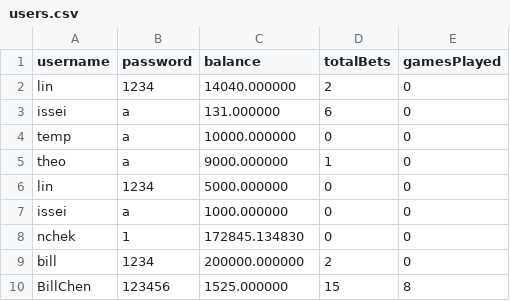
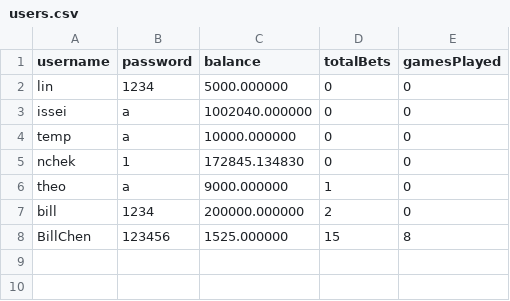
Before and after one commit to wi11iam42/team-project, a CSV file: users.csv, drawn as a sheet.

```diff
--- a/users.csv
+++ b/users.csv
@@ -1,9 +1,7 @@
 username,password,balance,totalBets,gamesPlayed
-lin,1234,14040.000000,2,0
-issei,a,131.000000,6,0
+lin,1234,5000.000000,0,0
+issei,a,1002040.000000,0,0
 temp,a,10000.000000,0,0
+nchek,1,172845.134830,0,0
 theo,a,9000.000000,1,0
-lin,1234,5000.000000,0,0
-issei,a,1000.000000,0,0
-nchek,1,172845.134830,0,0
 bill,1234,200000.000000,2,0
```
Also changed, not shown: 3 other files.
